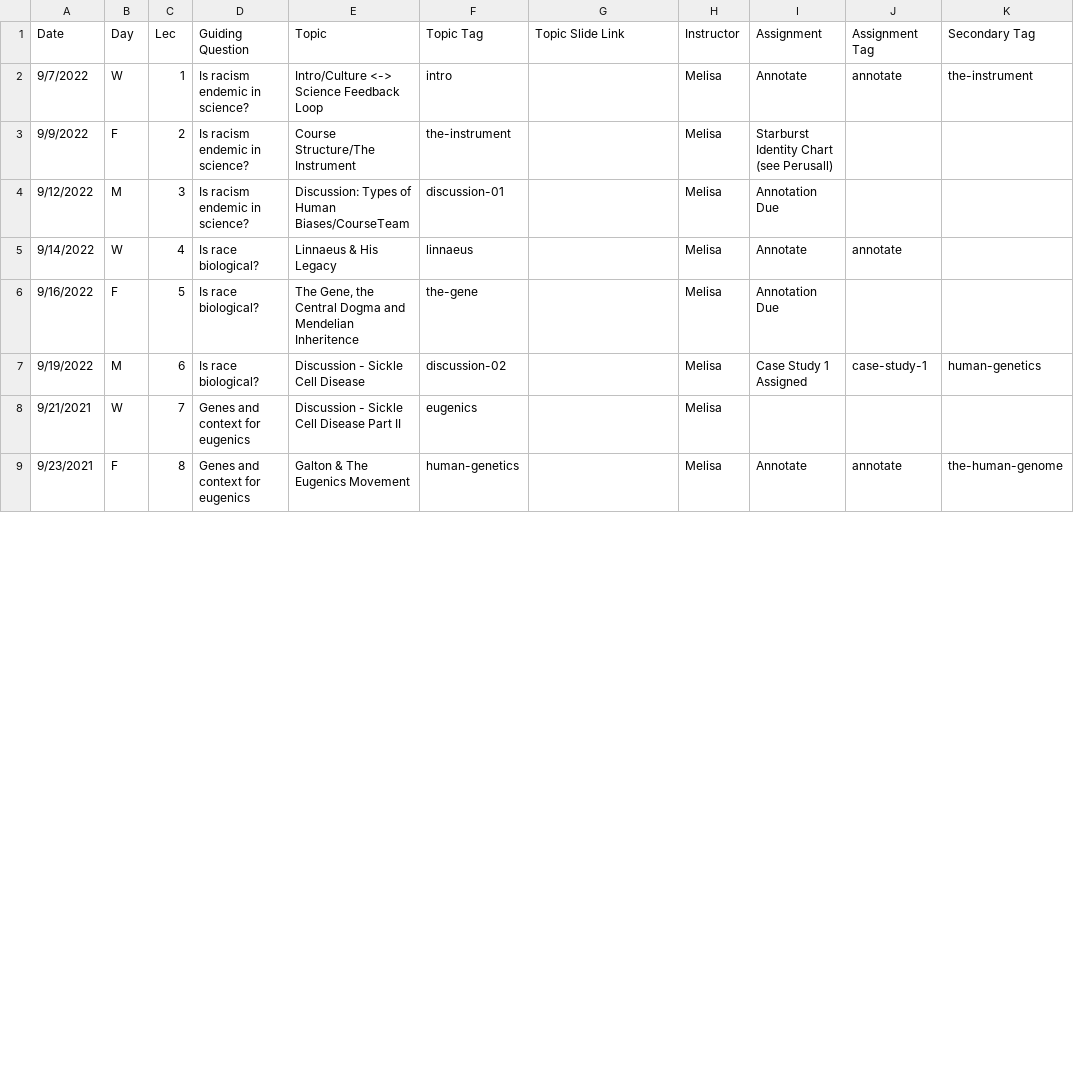
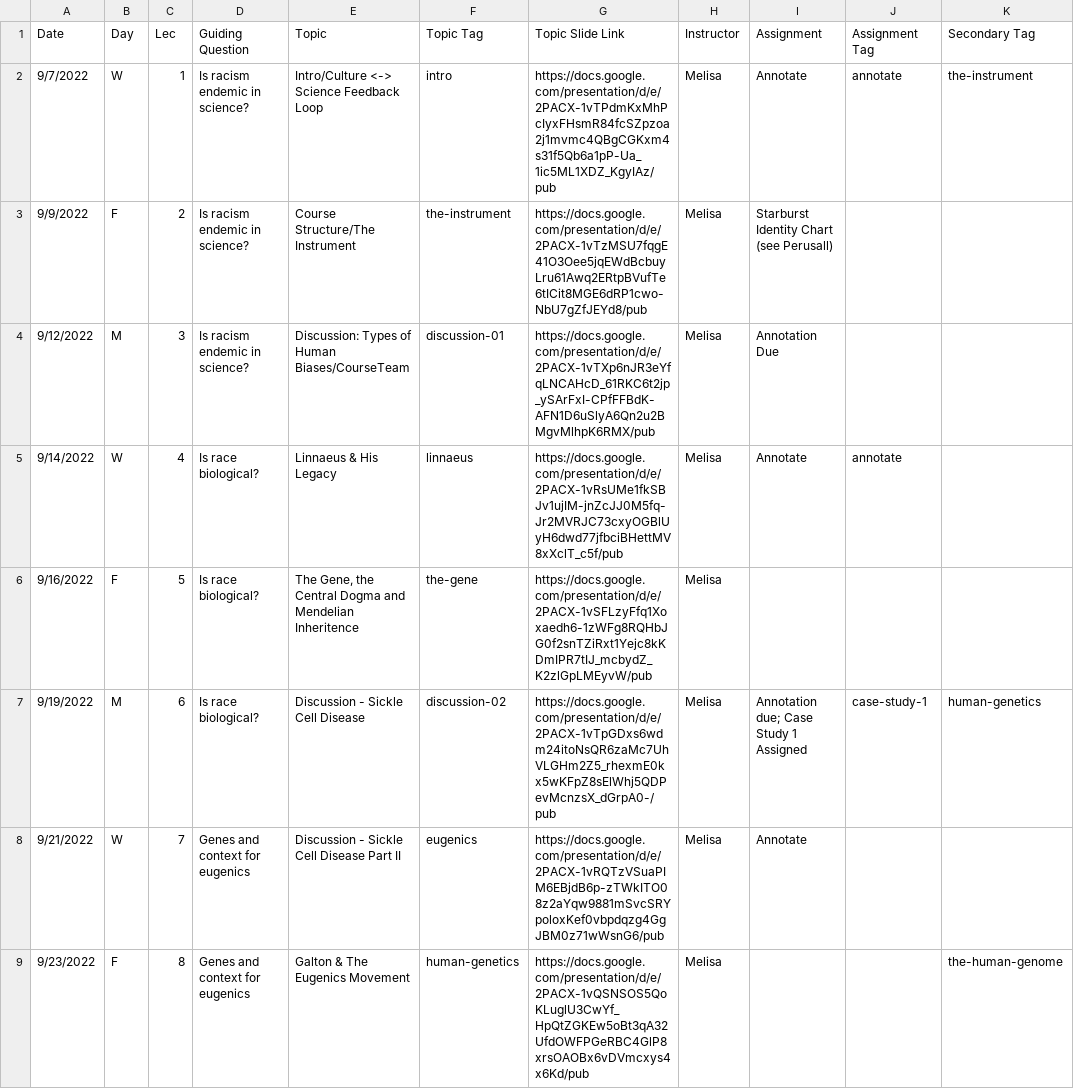
Before and after one commit to bu-bioinfo/bf510, a CSV file: _data/schedule.csv, drawn as a sheet; only a part is shown; the diff covers the shown part only.

Commit message:
added lecture slide links to schedule.csv

```diff
--- a/_data/schedule.csv
+++ b/_data/schedule.csv
@@ -1,9 +1,9 @@
 Date,Day,Lec,Guiding Question,Topic,Topic Tag,Topic Slide Link,Instructor,Assignment,Assignment Tag,Secondary Tag
-9/7/2022,W,1,Is racism endemic in science?,Intro/Culture <-> Science Feedback Loop,intro,,Melisa,Annotate,annotate,the-instrument
-9/9/2022,F,2,Is racism endemic in science?,Course Structure/The Instrument,the-instrument,,Melisa,Starburst Identity Chart (see Perusall),,
-9/12/2022,M,3,Is racism endemic in science?,Discussion: Types of Human Biases/CourseTeam,discussion-01,,Melisa,Annotation Due,,
-9/14/2022,W,4,Is race biological?,Linnaeus & His Legacy,linnaeus,,Melisa,Annotate,annotate,
-9/16/2022,F,5,Is race biological?,"The Gene, the Central Dogma and Mendelian Inheritence",the-gene,,Melisa,Annotation Due,,
-9/19/2022,M,6,Is race biological?,Discussion - Sickle Cell Disease,discussion-02,,Melisa,Case Study 1 Assigned,case-study-1,human-genetics
-9/21/2021,W,7,Genes and context for eugenics,Discussion - Sickle Cell Disease Part II,eugenics,,Melisa,,,
-9/23/2021,F,8,Genes and context for eugenics,Galton & The Eugenics Movement,human-genetics,,Melisa,Annotate,annotate,the-human-genome
+9/7/2022,W,1,Is racism endemic in science?,Intro/Culture <-> Science Feedback Loop,intro,https://docs.google.com/presentation/d/e/2PACX-1vTPdmKxMhPcIyxFHsmR84fcSZpzoa2j1mvmc4QBgCGKxm4s31f5Qb6a1pP-Ua_1ic5ML1XDZ_KgyIAz/pub,Melisa,Annotate,annotate,the-instrument
+9/9/2022,F,2,Is racism endemic in science?,Course Structure/The Instrument,the-instrument,https://docs.google.com/presentation/d/e/2PACX-1vTzMSU7fqgE41O3Oee5jqEWdBcbuyLru61Awq2ERtpBVufTe6tICit8MGE6dRP1cwo-NbU7gZfJEYd8/pub,Melisa,Starburst Identity Chart (see Perusall),,
+9/12/2022,M,3,Is racism endemic in science?,Discussion: Types of Human Biases/CourseTeam,discussion-01,https://docs.google.com/presentation/d/e/2PACX-1vTXp6nJR3eYfqLNCAHcD_61RKC6t2jp_ySArFxI-CPfFFBdK-AFN1D6uSlyA6Qn2u2BMgvMlhpK6RMX/pub,Melisa,Annotation Due,,
+9/14/2022,W,4,Is race biological?,Linnaeus & His Legacy,linnaeus,https://docs.google.com/presentation/d/e/2PACX-1vRsUMe1fkSBJv1ujIM-jnZcJJ0M5fq-Jr2MVRJC73cxyOGBlUyH6dwd77jfbciBHettMV8xXclT_c5f/pub,Melisa,Annotate,annotate,
+9/16/2022,F,5,Is race biological?,"The Gene, the Central Dogma and Mendelian Inheritence",the-gene,https://docs.google.com/presentation/d/e/2PACX-1vSFLzyFfq1Xoxaedh6-1zWFg8RQHbJG0f2snTZiRxt1Yejc8kKDmIPR7tIJ_mcbydZ_K2zlGpLMEyvW/pub,Melisa,,,
+9/19/2022,M,6,Is race biological?,Discussion - Sickle Cell Disease,discussion-02,https://docs.google.com/presentation/d/e/2PACX-1vTpGDxs6wdm24itoNsQR6zaMc7UhVLGHm2Z5_rhexmE0kx5wKFpZ8sElWhj5QDPevMcnzsX_dGrpA0-/pub,Melisa,Annotation due; Case Study 1 Assigned,case-study-1,human-genetics
+9/21/2022,W,7,Genes and context for eugenics,Discussion - Sickle Cell Disease Part II,eugenics,https://docs.google.com/presentation/d/e/2PACX-1vRQTzVSuaPIM6EBjdB6p-zTWkITO08z2aYqw9881mSvcSRYpoloxKef0vbpdqzg4GgJBM0z71wWsnG6/pub,Melisa,Annotate,,
+9/23/2022,F,8,Genes and context for eugenics,Galton & The Eugenics Movement,human-genetics,https://docs.google.com/presentation/d/e/2PACX-1vQSNSOS5QoKLuglU3CwYf_HpQtZGKEw5oBt3qA32UfdOWFPGeRBC4GlP8xrsOAOBx6vDVmcxys4x6Kd/pub,Melisa,,,the-human-genome
```
Also changed, not shown: 53 edited cells elsewhere in this file, 2 other files.
